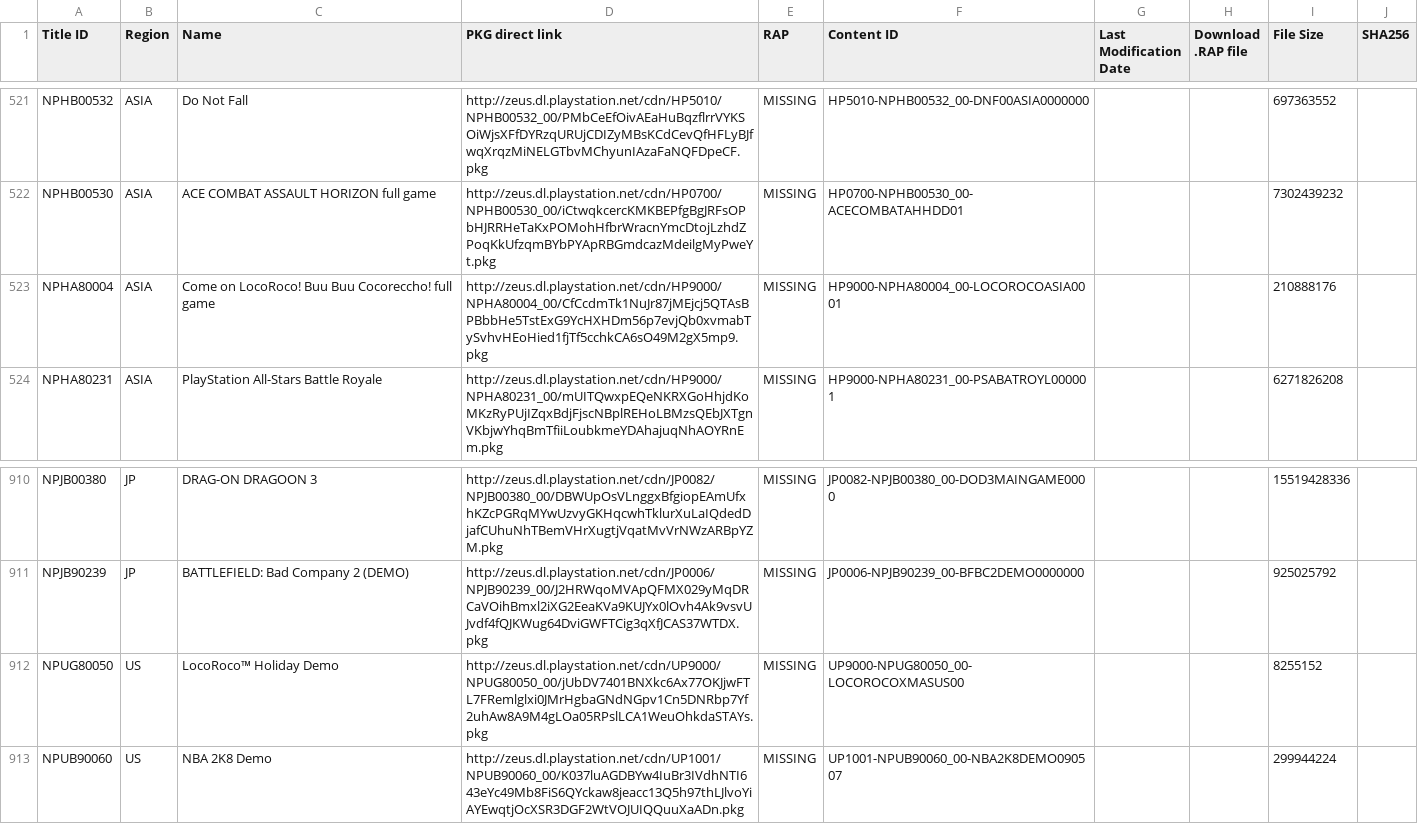
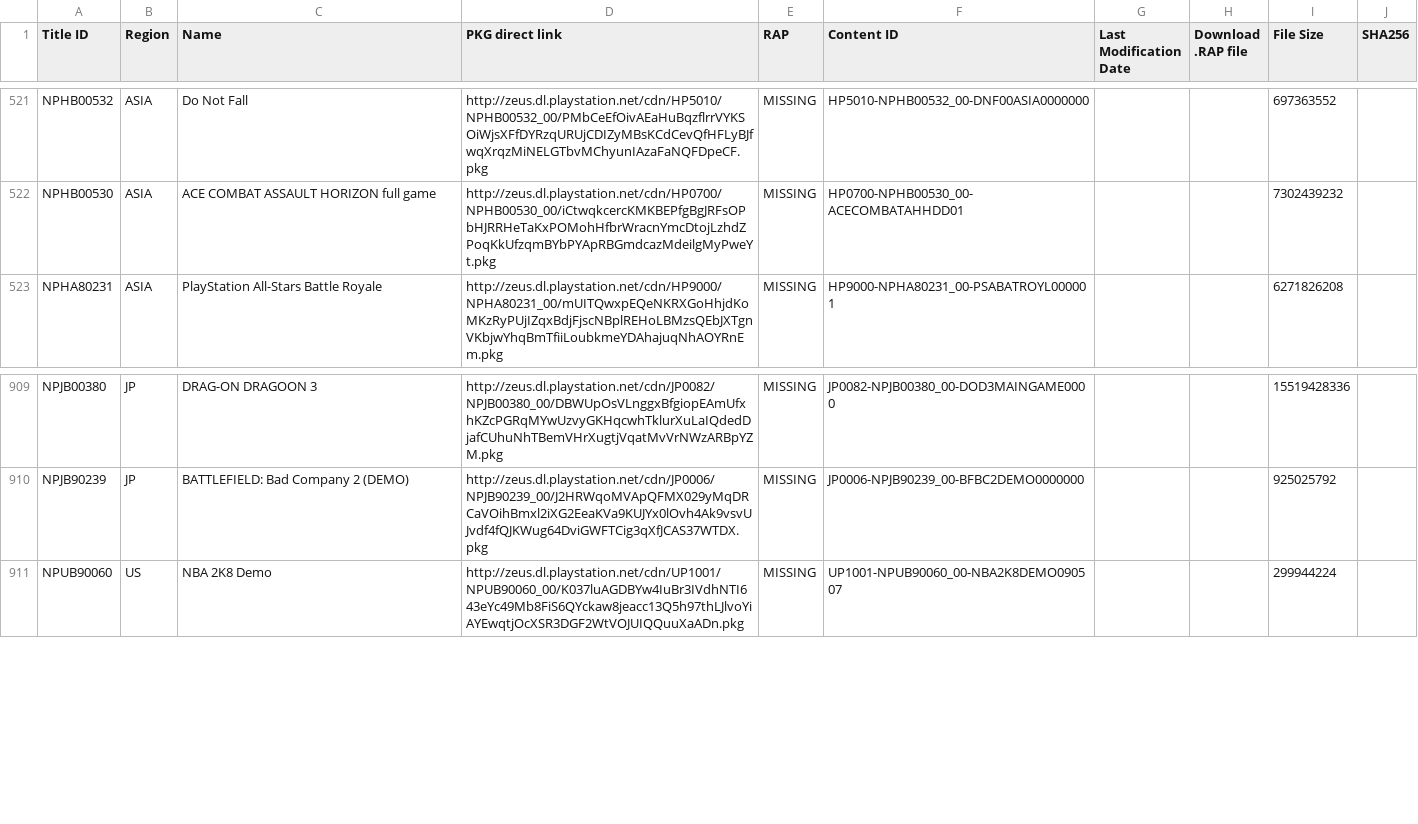
Before and after one commit to jy95/pkgi-ps3-nopaystation, a TSV file: input/pending_PS3_GAMES.tsv, drawn as a sheet; only a part is shown, gaps mark what is left out.

```diff
--- a/input/pending_PS3_GAMES.tsv
+++ b/input/pending_PS3_GAMES.tsv
@@ -522,3 +522,2 @@ NPHB00532	ASIA	Do Not Fall	http://zeus.dl.playstation.net/cdn/HP5010/NPHB00532_0
 NPHB00530	ASIA	ACE COMBAT ASSAULT HORIZON full game	http://zeus.dl.playstation.net/cdn/HP0700/NPHB00530_00/iCtwqkcercKMKBEPfgBgJRFsOPbHJRRHeTaKxPOMohHfbrWracnYmcDtojLzhdZPoqKkUfzqmBYbPYApRBGmdcazMdeilgMyPweYt.pkg	MISSING	HP0700-NPHB00530_00-ACECOMBATAHHDD01			7302439232	
-NPHA80004	ASIA	Come on LocoRoco! Buu Buu Cocoreccho! full game	http://zeus.dl.playstation.net/cdn/HP9000/NPHA80004_00/CfCcdmTk1NuJr87jMEjcj5QTAsBPBbbHe5TstExG9YcHXHDm56p7evjQb0xvmabTySvhvHEoHied1fjTf5cchkCA6sO49M2gX5mp9.pkg	MISSING	HP9000-NPHA80004_00-LOCOROCOASIA0001			210888176	
 NPHA80231	ASIA	PlayStation All-Stars Battle Royale	http://zeus.dl.playstation.net/cdn/HP9000/NPHA80231_00/mUITQwxpEQeNKRXGoHhjdKoMKzRyPUjIZqxBdjFjscNBplREHoLBMzsQEbJXTgnVKbjwYhqBmTfiiLoubkmeYDAhajuqNhAOYRnEm.pkg	MISSING	HP9000-NPHA80231_00-PSABATROYL000001			6271826208	
@@ -911,3 +910,2 @@ NPJB00380	JP	DRAG-ON DRAGOON 3	http://zeus.dl.playstation.net/cdn/JP0082/NPJB003
 NPJB90239	JP	BATTLEFIELD: Bad Company 2 (DEMO)	http://zeus.dl.playstation.net/cdn/JP0006/NPJB90239_00/J2HRWqoMVApQFMX029yMqDRCaVOihBmxl2iXG2EeaKVa9KUJYx0lOvh4Ak9vsvUJvdf4fQJKWug64DviGWFTCig3qXfJCAS37WTDX.pkg	MISSING	JP0006-NPJB90239_00-BFBC2DEMO0000000			925025792	
-NPUG80050	US	LocoRoco™ Holiday Demo	http://zeus.dl.playstation.net/cdn/UP9000/NPUG80050_00/jUbDV7401BNXkc6Ax77OKJjwFTL7FRemlglxi0JMrHgbaGNdNGpv1Cn5DNRbp7Yf2uhAw8A9M4gLOa05RPslLCA1WeuOhkdaSTAYs.pkg	MISSING	UP9000-NPUG80050_00-LOCOROCOXMASUS00			8255152	
 NPUB90060	US	NBA 2K8 Demo	http://zeus.dl.playstation.net/cdn/UP1001/NPUB90060_00/K037luAGDBYw4IuBr3IVdhNTI643eYc49Mb8FiS6QYckaw8jeacc13Q5h97thLJlvoYiAYEwqtjOcXSR3DGF2WtVOJUIQQuuXaADn.pkg	MISSING	UP1001-NPUB90060_00-NBA2K8DEMO090507			299944224	
```
Also changed, not shown: input/pending_PS3_THEMES.tsv, output/pkgi_games_pending.csv, 8 other files.
